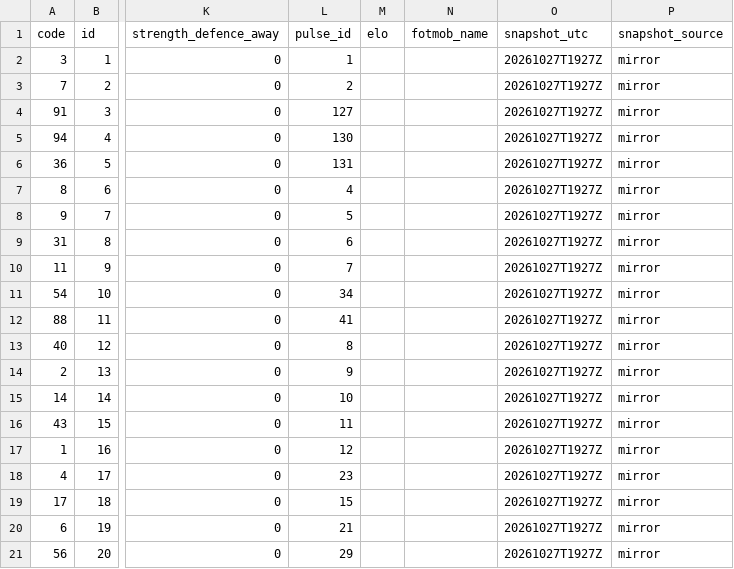
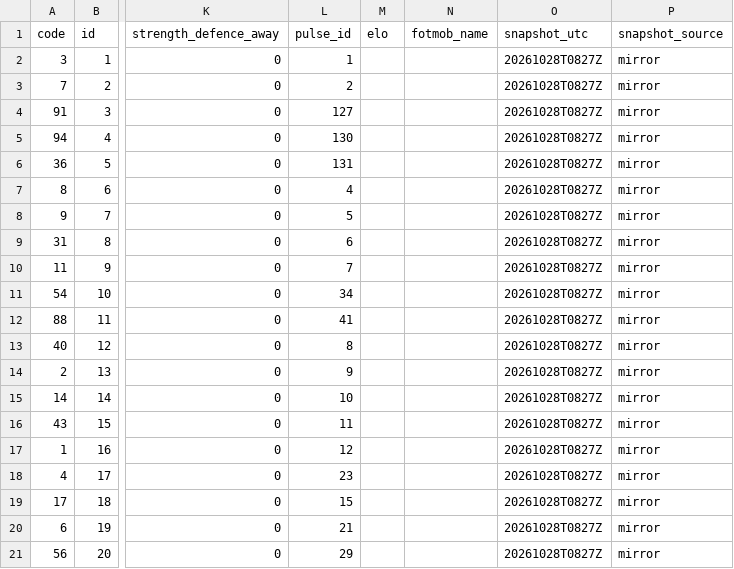
Before and after one commit to tanweirenbryan-bot/fpl-hub, a CSV file: data/latest/teams.csv, drawn as a sheet; only a part is shown, gaps mark what is left out; the diff names each change by its address in the sheet, - before the commit and + after, or states it on an @@ line.

```diff
--- a/data/latest/teams.csv
+++ b/data/latest/teams.csv
-O2:O21 (snapshot_utc): 20261027T1927Z
+O2:O21 (snapshot_utc): 20261028T0827Z
```
Also changed, not shown: data/latest/events.csv, 4 other files.
